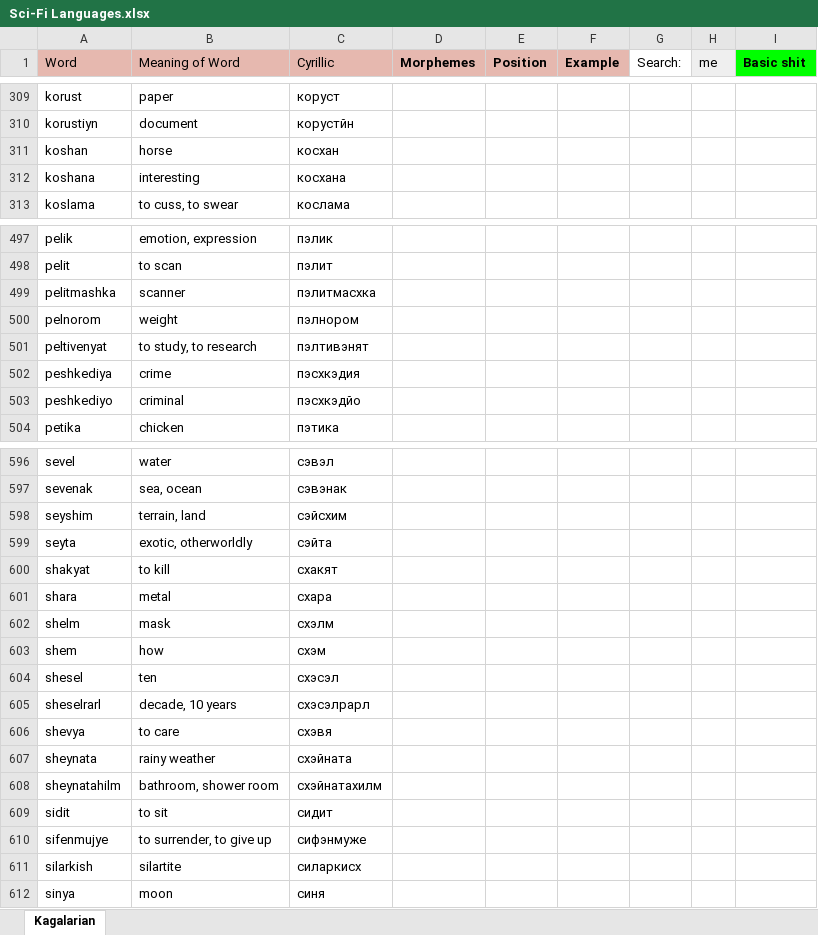
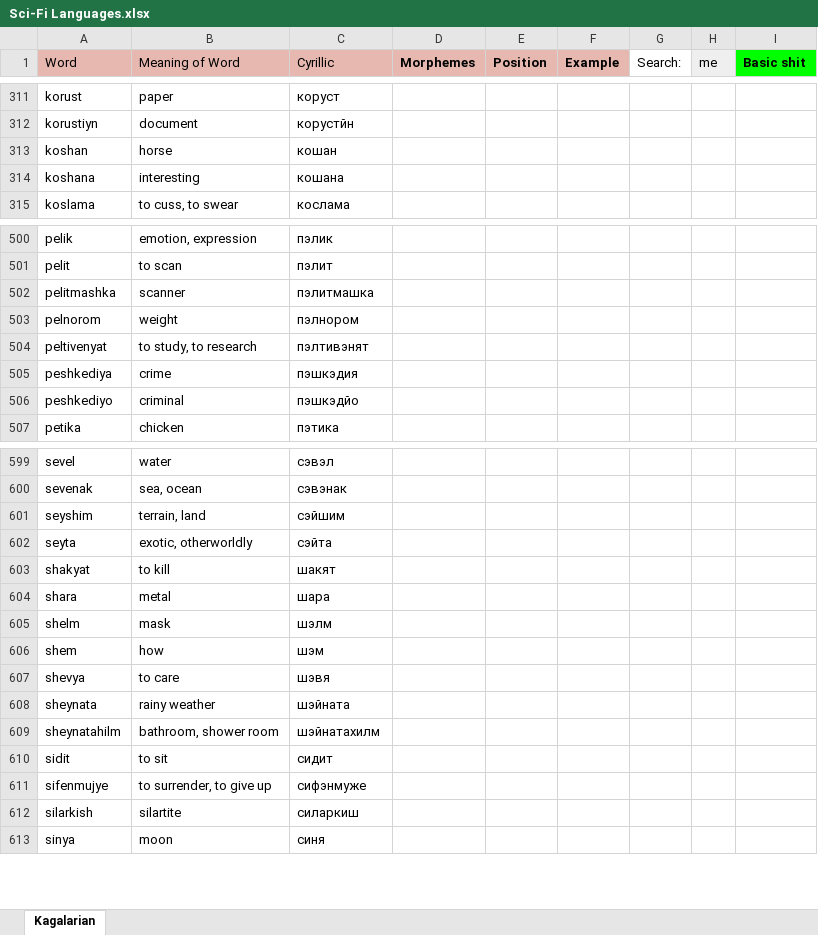
Before and after one commit to Oneo64/Starlattice, an Excel workbook: Conlangs/Sci-Fi Languages.xlsx, sheet Kagalarian, drawn as a sheet; only a part is shown, gaps mark what is left out; values as stored, in another font and other column widths than the file's, no borders; charts and pictures not drawn; removed rows and columns are numbered as before the commit, all else as after; the diff covers the shown part only; the diff names each change by its address in the sheet, - before the commit and + after, or states it on an @@ line.

```diff
--- a/Conlangs/Sci-Fi Languages.xlsx (sheet Kagalarian)
+++ b/Conlangs/Sci-Fi Languages.xlsx (sheet Kagalarian)
-C313 (Cyrillic): косхан
+C313 (Cyrillic): кошан
-C314 (Cyrillic): косхана
+C314 (Cyrillic): кошана
-C502 (Cyrillic): пэлитмасхка
+C502 (Cyrillic): пэлитмашка
-C505 (Cyrillic): пэсхкэдия
+C505 (Cyrillic): пэшкэдия
-C506 (Cyrillic): пэсхкэдйо
+C506 (Cyrillic): пэшкэдйо
-C601 (Cyrillic): сэйсхим
+C601 (Cyrillic): сэйшим
-C603 (Cyrillic): схакят
+C603 (Cyrillic): шакят
-C604 (Cyrillic): схара
+C604 (Cyrillic): шара
-C605 (Cyrillic): схэлм
+C605 (Cyrillic): шэлм
-C606 (Cyrillic): схэм
+C606 (Cyrillic): шэм
-row 604: shesel | ten | схэсэл
-row 605: sheselrarl | decade, 10 years | схэсэлрарл
-C607 (Cyrillic): схэвя
+C607 (Cyrillic): шэвя
-C608 (Cyrillic): схэйната
+C608 (Cyrillic): шэйната
-C609 (Cyrillic): схэйнатахилм
+C609 (Cyrillic): шэйнатахилм
-C612 (Cyrillic): силаркисх
+C612 (Cyrillic): силаркиш
```
Also changed, not shown: 3 added rows and 59 edited cells elsewhere in this sheet.
